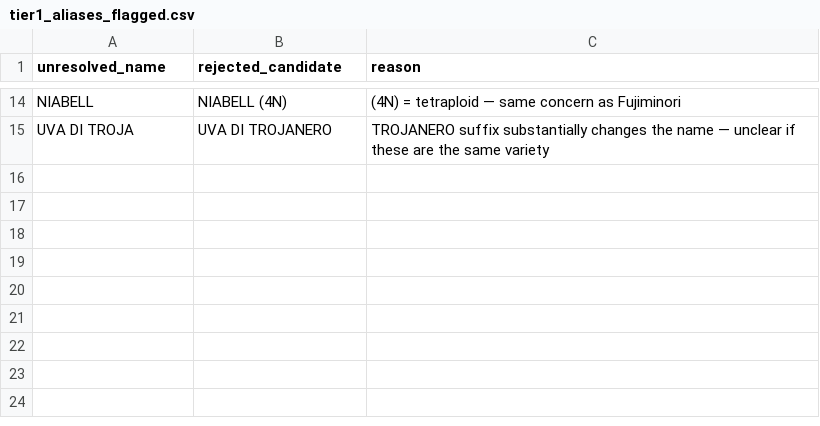
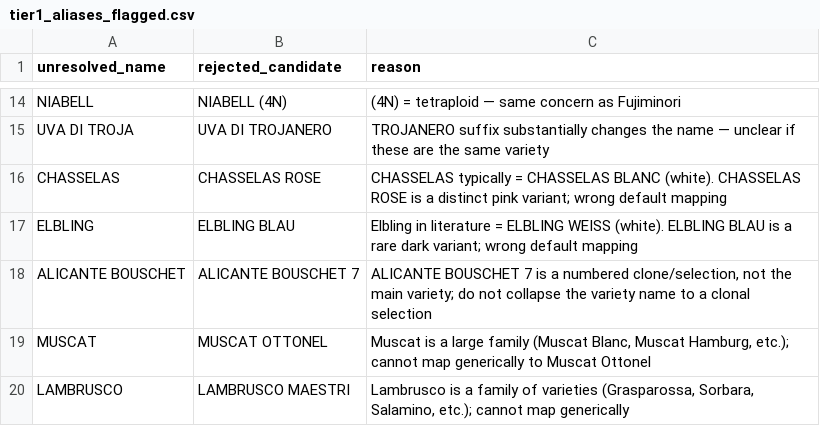
Before and after one commit to brandon-roy/vivc-pedigree-explorer, a CSV file: data/tier1_aliases_flagged.csv, drawn as a sheet; only a part is shown, gaps mark what is left out.

```diff
--- a/data/tier1_aliases_flagged.csv
+++ b/data/tier1_aliases_flagged.csv
@@ -15 +15,6 @@ NIABELL,NIABELL (4N),(4N) = tetraploid — same concern as Fujiminori
 UVA DI TROJA,UVA DI TROJANERO,TROJANERO suffix substantially changes the name — unclear if these are the same variety
+CHASSELAS,CHASSELAS ROSE,CHASSELAS typically = CHASSELAS BLANC (white). CHASSELAS ROSE is a distinct pink variant; wrong default mapping
+ELBLING,ELBLING BLAU,Elbling in literature = ELBLING WEISS (white). ELBLING BLAU is a rare dark variant; wrong default mapping
+ALICANTE BOUSCHET,ALICANTE BOUSCHET 7,"ALICANTE BOUSCHET 7 is a numbered clone/selection, not the main variety; do not collapse the variety name to a clonal selection"
+MUSCAT,MUSCAT OTTONEL,"Muscat is a large family (Muscat Blanc, Muscat Hamburg, etc.); cannot map generically to Muscat Ottonel"
+LAMBRUSCO,LAMBRUSCO MAESTRI,"Lambrusco is a family of varieties (Grasparossa, Sorbara, Salamino, etc.); cannot map generically"
```
Also changed, not shown: data/datasource_inventory.csv, data/marker_name_aliases.csv, 4 other files.
